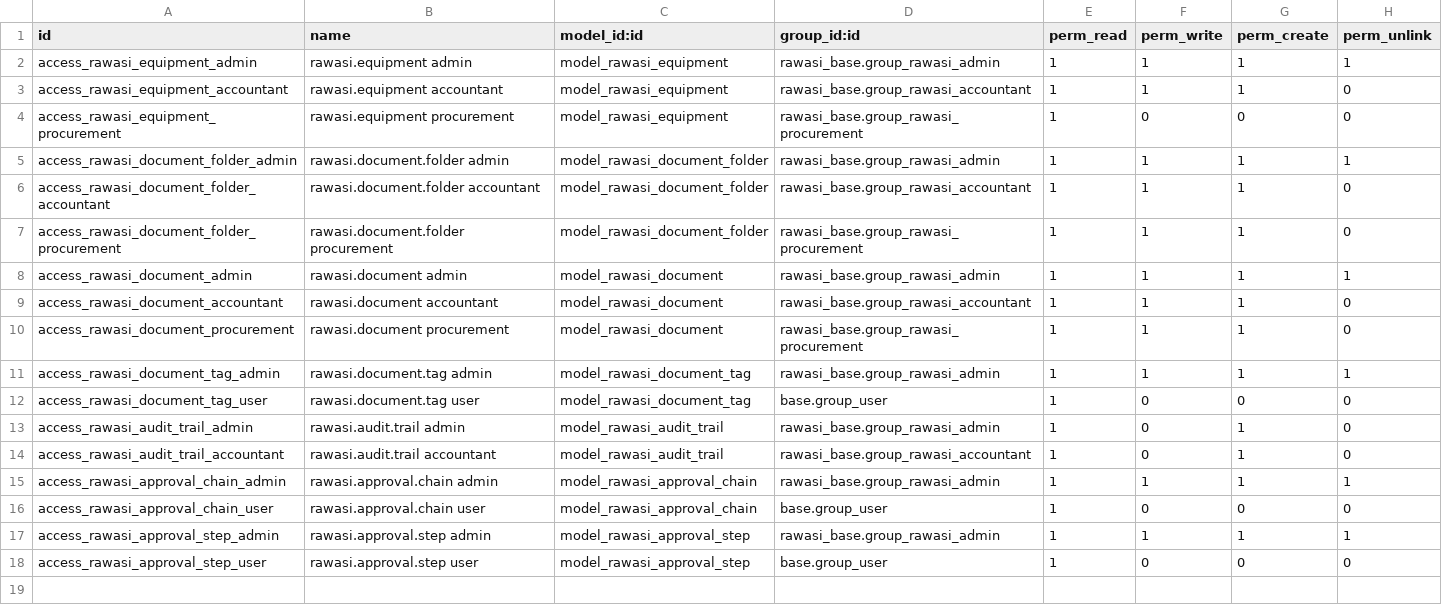
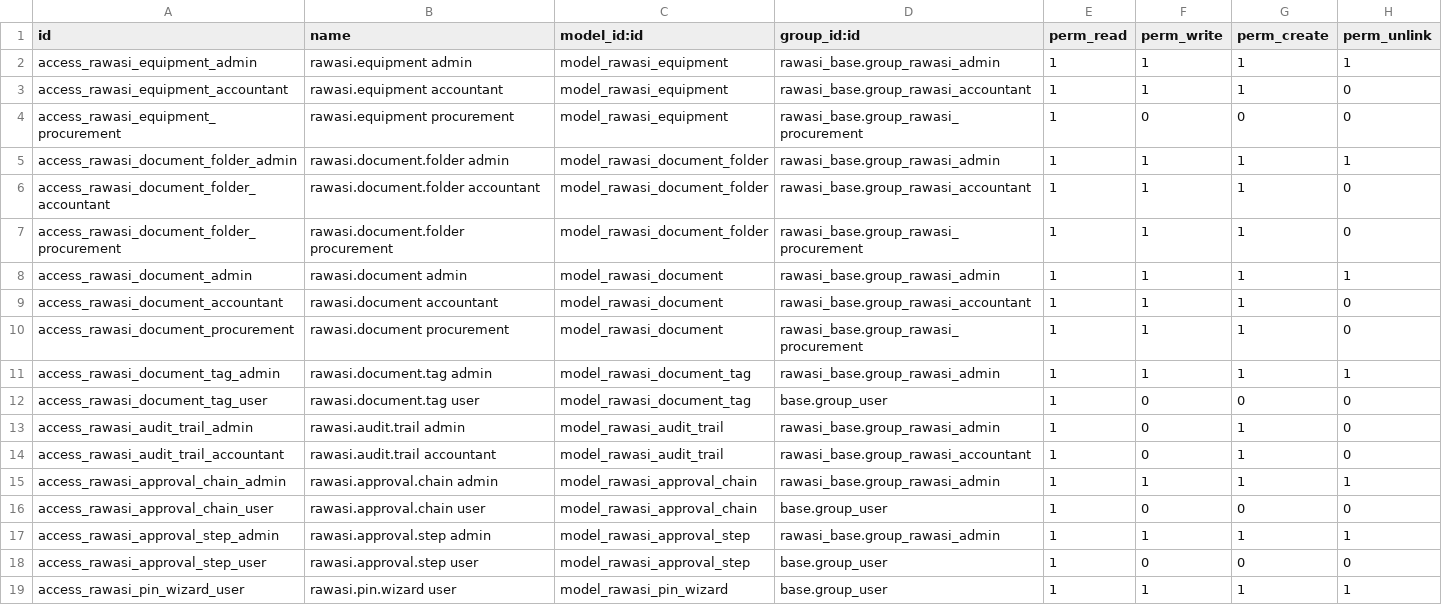
Before and after one commit to rawasi114/rwasisama, a CSV file: rawasi_base/security/ir.model.access.csv, drawn as a sheet; the diff names each change by its address in the sheet, - before the commit and + after, or states it on an @@ line.

```diff
--- a/rawasi_base/security/ir.model.access.csv
+++ b/rawasi_base/security/ir.model.access.csv
+row 19: access_rawasi_pin_wizard_user | rawasi.pin.wizard user | model_rawasi_pin_wizard | base.group_user | 1 | 1 | 1 | 1
```
Also changed, not shown: 9 other files.
